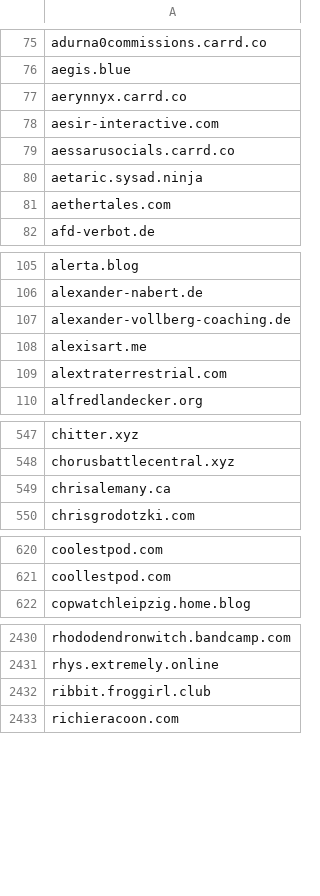
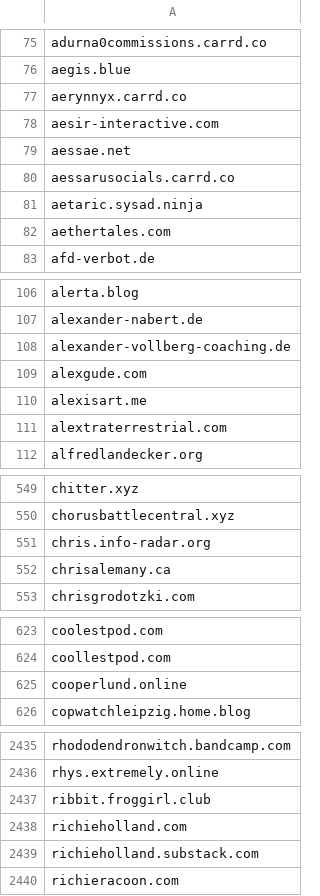
Before and after one commit to avidansternberg/project-blocklist, a CSV file: domain_lists/scam.csv, drawn as a sheet; only a part is shown, gaps mark what is left out; the diff covers the shown part only; the diff names each change by its address in the sheet, - before the commit and + after, or states it on an @@ line.

```diff
--- a/domain_lists/scam.csv
+++ b/domain_lists/scam.csv
+row 79: aessae.net
+row 109: alexgude.com
+row 551: chris.info-radar.org
+row 625: cooperlund.online
+row 2438: richieholland.com
+row 2439: richieholland.substack.com
```
Also changed, not shown: 3 added rows elsewhere in this file, domain_lists/hate-and-junk.csv.
